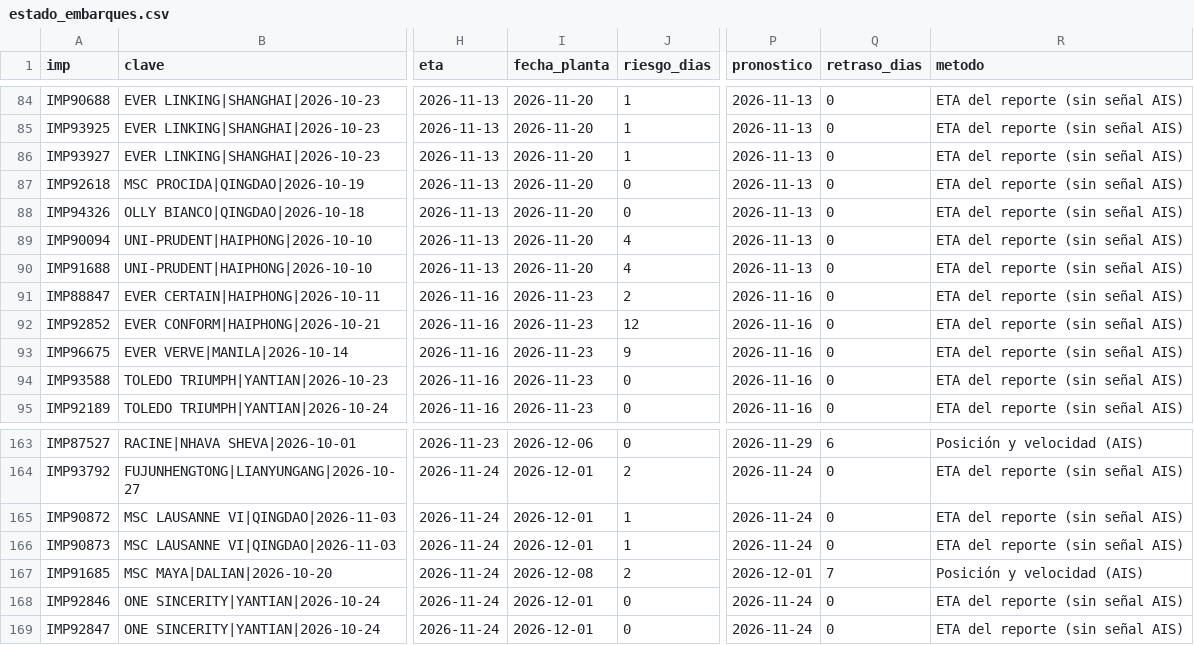
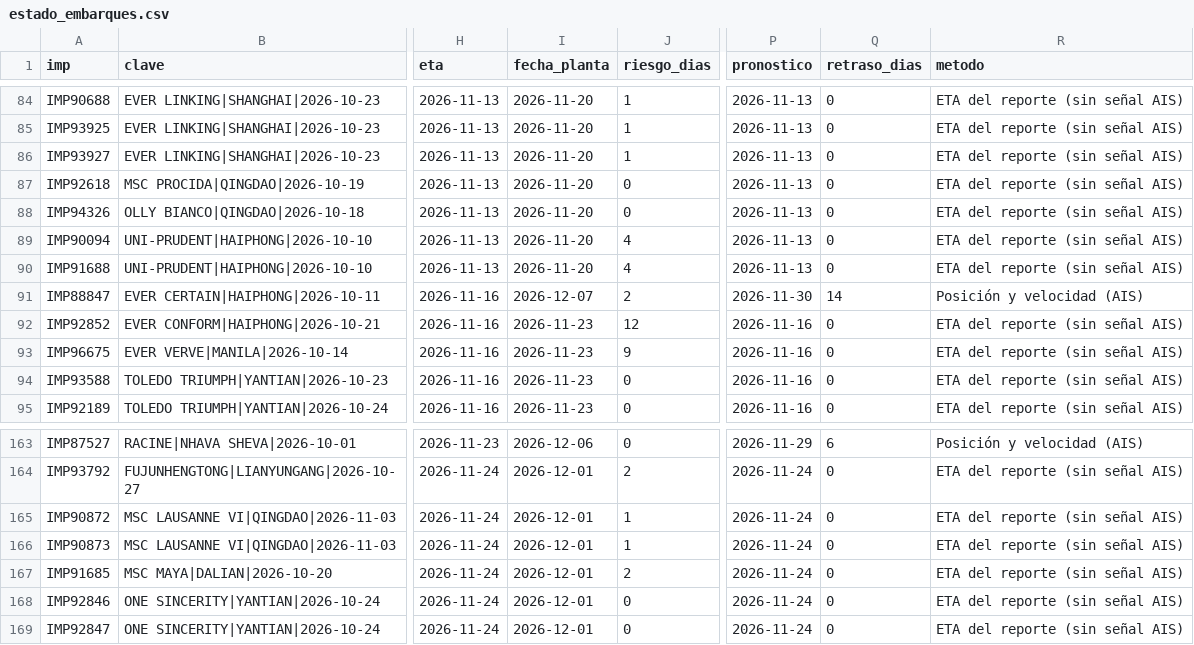
Before and after one commit to jart0988aj-maker/monitoreo-buques, a CSV file: docs/data/estado_embarques.csv, drawn as a sheet; only a part is shown, gaps mark what is left out; the diff names each change by its address in the sheet, - before the commit and + after, or states it on an @@ line.

```diff
--- a/docs/data/estado_embarques.csv
+++ b/docs/data/estado_embarques.csv
-I91 (fecha_planta): 2026-11-23
+I91 (fecha_planta): 2026-12-07
-P91 (pronostico): 2026-11-16
+P91 (pronostico): 2026-11-30
-Q91 (retraso_dias): 0
+Q91 (retraso_dias): 14
-R91 (metodo): ETA del reporte (sin señal AIS)
+R91 (metodo): Posición y velocidad (AIS)
-I167 (fecha_planta): 2026-12-08
+I167 (fecha_planta): 2026-12-01
-P167 (pronostico): 2026-12-01
+P167 (pronostico): 2026-11-24
-Q167 (retraso_dias): 7
+Q167 (retraso_dias): 0
-R167 (metodo): Posición y velocidad (AIS)
+R167 (metodo): ETA del reporte (sin señal AIS)
```
Also changed, not shown: docs/data/historial/congestion.csv, docs/data/historial/posiciones_2026-11.csv, 6 other files.
